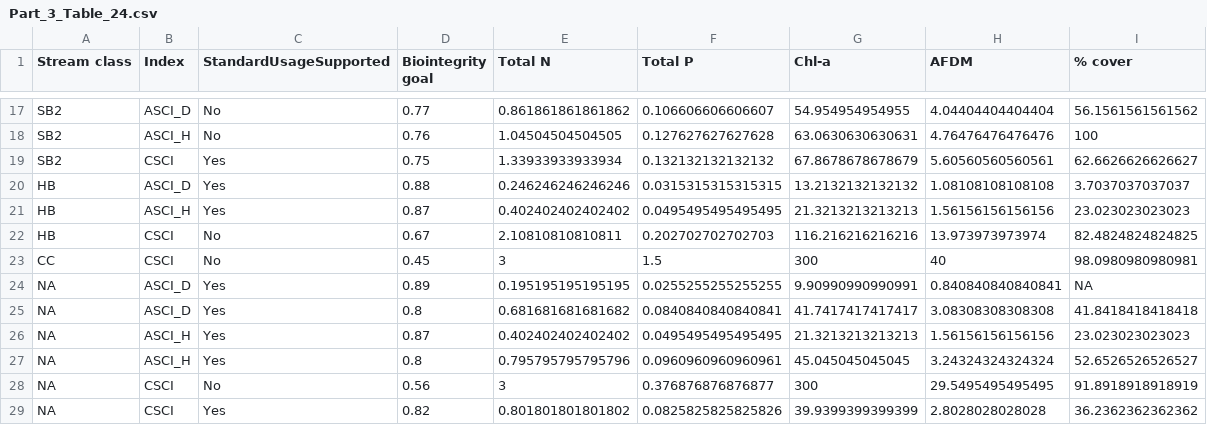
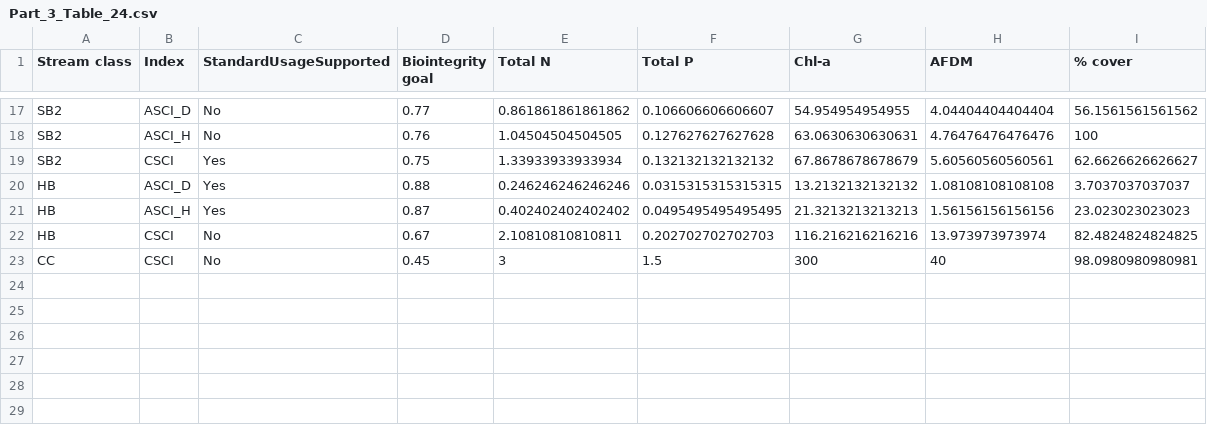
Before and after one commit to SCCWRP/BiointegrityEutrophicationIndicators, a CSV file: tables/Part_3_Table_24.csv, drawn as a sheet; only a part is shown, gaps mark what is left out; the diff names each change by its address in the sheet, - before the commit and + after, or states it on an @@ line.

```diff
--- a/tables/Part_3_Table_24.csv
+++ b/tables/Part_3_Table_24.csv
-row 24: NA | ASCI_D | Yes | 0.89 | 0.195195195195195 | 0.0255255255255255 | 9.90990990990991 | 0.840840840840841 | NA
-row 25: NA | ASCI_D | Yes | 0.8 | 0.681681681681682 | 0.0840840840840841 | 41.7417417417417 | 3.08308308308308 | 41.8418418418418
-row 26: NA | ASCI_H | Yes | 0.87 | 0.402402402402402 | 0.0495495495495495 | 21.3213213213213 | 1.56156156156156 | 23.023023023023
-row 27: NA | ASCI_H | Yes | 0.8 | 0.795795795795796 | 0.0960960960960961 | 45.045045045045 | 3.24324324324324 | 52.6526526526527
-row 28: NA | CSCI | No | 0.56 | 3 | 0.376876876876877 | 300 | 29.5495495495495 | 91.8918918918919
-row 29: NA | CSCI | Yes | 0.82 | 0.801801801801802 | 0.0825825825825826 | 39.9399399399399 | 2.8028028028028 | 36.2362362362362
```
Also changed, not shown: tables/Part_3_Table_22.csv, 1 other file.
